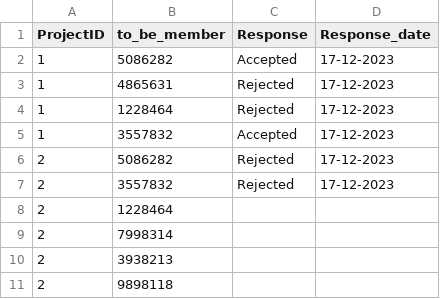
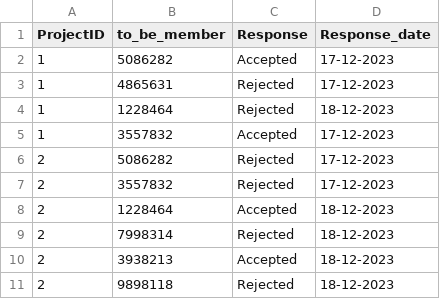
Before and after one commit to BioB3/final_project, a CSV file: member_pending_request.csv, drawn as a sheet.

```diff
--- a/member_pending_request.csv
+++ b/member_pending_request.csv
@@ -3,3 +3,3 @@ ProjectID,to_be_member,Response,Response_date
 1,4865631,Rejected,17-12-2023
-1,1228464,Rejected,17-12-2023
+1,1228464,Rejected,18-12-2023
 1,3557832,Accepted,17-12-2023
@@ -7,5 +7,5 @@ ProjectID,to_be_member,Response,Response_date
 2,3557832,Rejected,17-12-2023
-2,1228464,,
-2,7998314,,
-2,3938213,,
-2,9898118,,
+2,1228464,Accepted,18-12-2023
+2,7998314,Rejected,18-12-2023
+2,3938213,Accepted,18-12-2023
+2,9898118,Rejected,18-12-2023
```
Also changed, not shown: login.csv, persons.csv, 2 other files.
